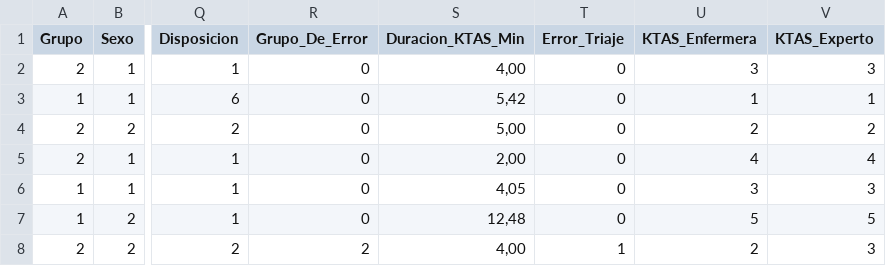
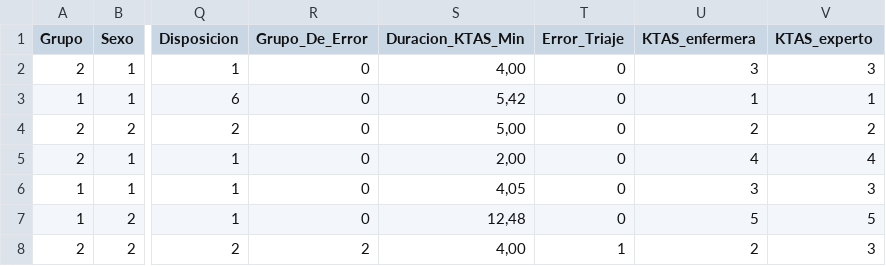
Before and after one commit to LoganTaurus/Laboratory-01, a CSV file: validation_data.csv, drawn as a sheet; only a part is shown, gaps mark what is left out; the diff names each change by its address in the sheet, - before the commit and + after, or states it on an @@ line.

Commit message:
Update validation_data.csv

```diff
--- a/validation_data.csv
+++ b/validation_data.csv
-U1: KTAS_Enfermera
+U1: KTAS_enfermera
-V1: KTAS_Experto
+V1: KTAS_experto
```
